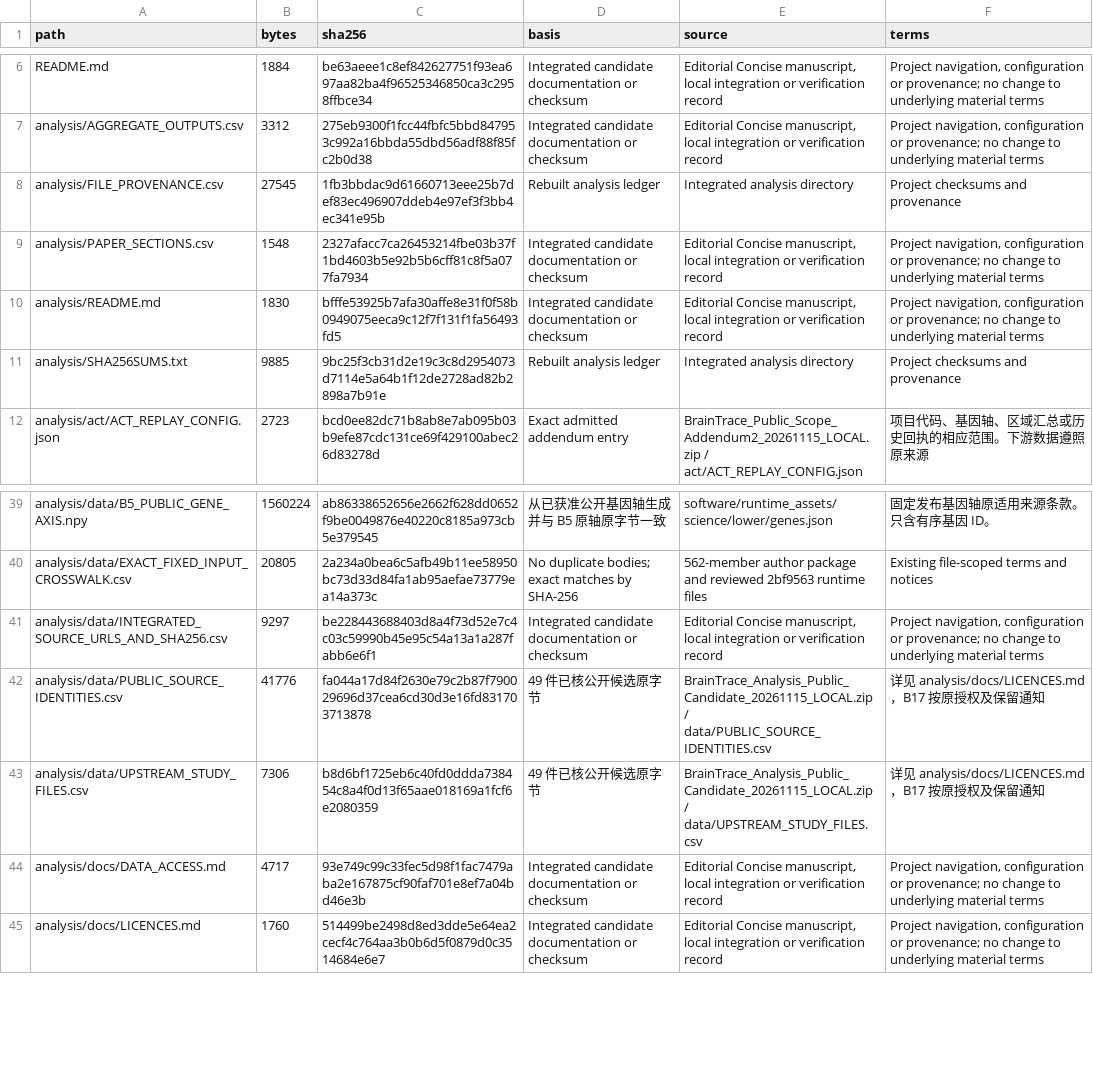
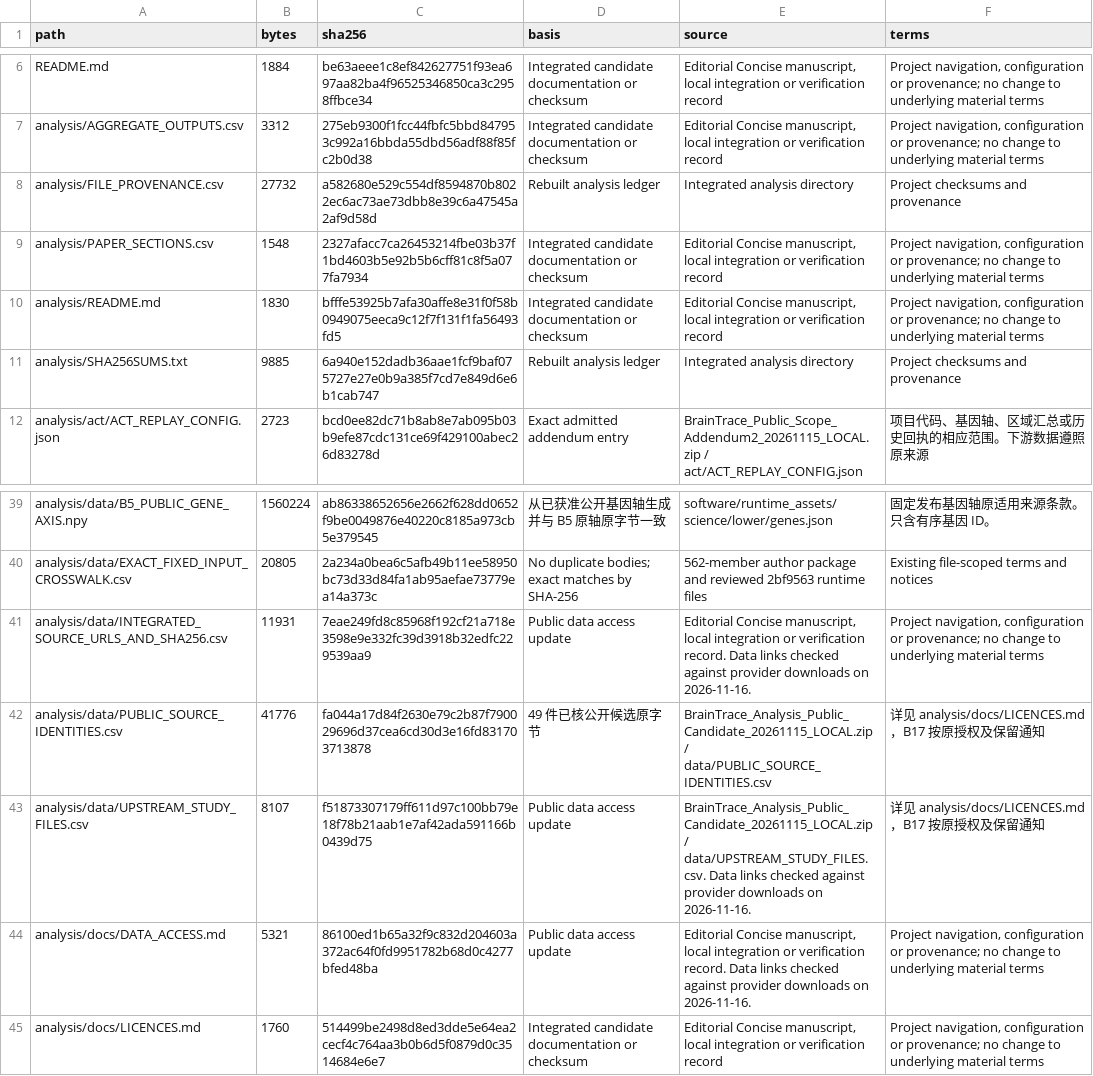
Before and after one commit to wz7717/braintrace-analysis, a CSV file: PUBLIC_FILE_MANIFEST.csv, drawn as a sheet; only a part is shown, gaps mark what is left out.

```diff
--- a/PUBLIC_FILE_MANIFEST.csv
+++ b/PUBLIC_FILE_MANIFEST.csv
@@ -7,6 +7,6 @@ README.md,1884,be63aeee1c8ef842627751f93ea697aa82ba4f96525346850ca3c2958ffbce34,
 analysis/AGGREGATE_OUTPUTS.csv,3312,275eb9300f1fcc44fbfc5bbd847953c992a16bbda55dbd56adf88f85fc2b0d38,Integrated candidate documentation or checksum,"Editorial Concise manuscript, local integration or verification record","Project navigation, configuration or provenance; no change to underlying material terms"
-analysis/FILE_PROVENANCE.csv,27545,1fb3bbdac9d61660713eee25b7def83ec496907ddeb4e97ef3f3bb4ec341e95b,Rebuilt analysis ledger,Integrated analysis directory,Project checksums and provenance
+analysis/FILE_PROVENANCE.csv,27732,a582680e529c554df8594870b8022ec6ac73ae73dbb8e39c6a47545a2af9d58d,Rebuilt analysis ledger,Integrated analysis directory,Project checksums and provenance
 analysis/PAPER_SECTIONS.csv,1548,2327afacc7ca26453214fbe03b37f1bd4603b5e92b5b6cff81c8f5a077fa7934,Integrated candidate documentation or checksum,"Editorial Concise manuscript, local integration or verification record","Project navigation, configuration or provenance; no change to underlying material terms"
 analysis/README.md,1830,bfffe53925b7afa30affe8e31f0f58b0949075eeca9c12f7f131f1fa56493fd5,Integrated candidate documentation or checksum,"Editorial Concise manuscript, local integration or verification record","Project navigation, configuration or provenance; no change to underlying material terms"
-analysis/SHA256SUMS.txt,9885,9bc25f3cb31d2e19c3c8d2954073d7114e5a64b1f12de2728ad82b2898a7b91e,Rebuilt analysis ledger,Integrated analysis directory,Project checksums and provenance
+analysis/SHA256SUMS.txt,9885,6a940e152dadb36aae1fcf9baf075727e27e0b9a385f7cd7e849d6e6b1cab747,Rebuilt analysis ledger,Integrated analysis directory,Project checksums and provenance
 analysis/act/ACT_REPLAY_CONFIG.json,2723,bcd0ee82dc71b8ab8e7ab095b03b9efe87cdc131ce69f429100abec26d83278d,Exact admitted addendum entry,BrainTrace_Public_Scope_Addendum2_20261115_LOCAL.zip / act/ACT_REPLAY_CONFIG.json,项目代码、基因轴、区域汇总或历史回执的相应范围。下游数据遵照原来源
@@ -40,6 +40,6 @@ analysis/data/B5_PUBLIC_GENE_AXIS.npy,1560224,ab86338652656e2662f628dd0652f9be00
 analysis/data/EXACT_FIXED_INPUT_CROSSWALK.csv,20805,2a234a0bea6c5afb49b11ee58950bc73d33d84fa1ab95aefae73779ea14a373c,No duplicate bodies; exact matches by SHA-256,562-member author package and reviewed 2bf9563 runtime files,Existing file-scoped terms and notices
-analysis/data/INTEGRATED_SOURCE_URLS_AND_SHA256.csv,9297,be228443688403d8a4f73d52e7c4c03c59990b45e95c54a13a1a287fabb6e6f1,Integrated candidate documentation or checksum,"Editorial Concise manuscript, local integration or verification record","Project navigation, configuration or provenance; no change to underlying material terms"
+analysis/data/INTEGRATED_SOURCE_URLS_AND_SHA256.csv,11931,7eae249fd8c85968f192cf21a718e3598e9e332fc39d3918b32edfc229539aa9,Public data access update,"Editorial Concise manuscript, local integration or verification record. Data links checked against provider downloads on 2026-11-16.","Project navigation, configuration or provenance; no change to underlying material terms"
 analysis/data/PUBLIC_SOURCE_IDENTITIES.csv,41776,fa044a17d84f2630e79c2b87f790029696d37cea6cd30d3e16fd831703713878,49 件已核公开候选原字节,BrainTrace_Analysis_Public_Candidate_20261115_LOCAL.zip / data/PUBLIC_SOURCE_IDENTITIES.csv,详见 analysis/docs/LICENCES.md，B17 按原授权及保留通知
-analysis/data/UPSTREAM_STUDY_FILES.csv,7306,b8d6bf1725eb6c40fd0ddda738454c8a4f0d13f65aae018169a1fcf6e2080359,49 件已核公开候选原字节,BrainTrace_Analysis_Public_Candidate_20261115_LOCAL.zip / data/UPSTREAM_STUDY_FILES.csv,详见 analysis/docs/LICENCES.md，B17 按原授权及保留通知
-analysis/docs/DATA_ACCESS.md,4717,93e749c99c33fec5d98f1fac7479aba2e167875cf90faf701e8ef7a04bd46e3b,Integrated candidate documentation or checksum,"Editorial Concise manuscript, local integration or verification record","Project navigation, configuration or provenance; no change to underlying material terms"
+analysis/data/UPSTREAM_STUDY_FILES.csv,8107,f51873307179ff611d97c100bb79e18f78b21aab1e7af42ada591166b0439d75,Public data access update,BrainTrace_Analysis_Public_Candidate_20261115_LOCAL.zip / data/UPSTREAM_STUDY_FILES.csv. Data links checked against provider downloads on 2026-11-16.,详见 analysis/docs/LICENCES.md，B17 按原授权及保留通知
+analysis/docs/DATA_ACCESS.md,5321,86100ed1b65a32f9c832d204603a372ac64f0fd9951782b68d0c4277bfed48ba,Public data access update,"Editorial Concise manuscript, local integration or verification record. Data links checked against provider downloads on 2026-11-16.","Project navigation, configuration or provenance; no change to underlying material terms"
 analysis/docs/LICENCES.md,1760,514499be2498d8ed3dde5e64ea2cecf4c764aa3b0b6d5f0879d0c3514684e6e7,Integrated candidate documentation or checksum,"Editorial Concise manuscript, local integration or verification record","Project navigation, configuration or provenance; no change to underlying material terms"
```
Also changed, not shown: analysis/FILE_PROVENANCE.csv, analysis/data/INTEGRATED_SOURCE_URLS_AND_SHA256.csv, 4 other files.
